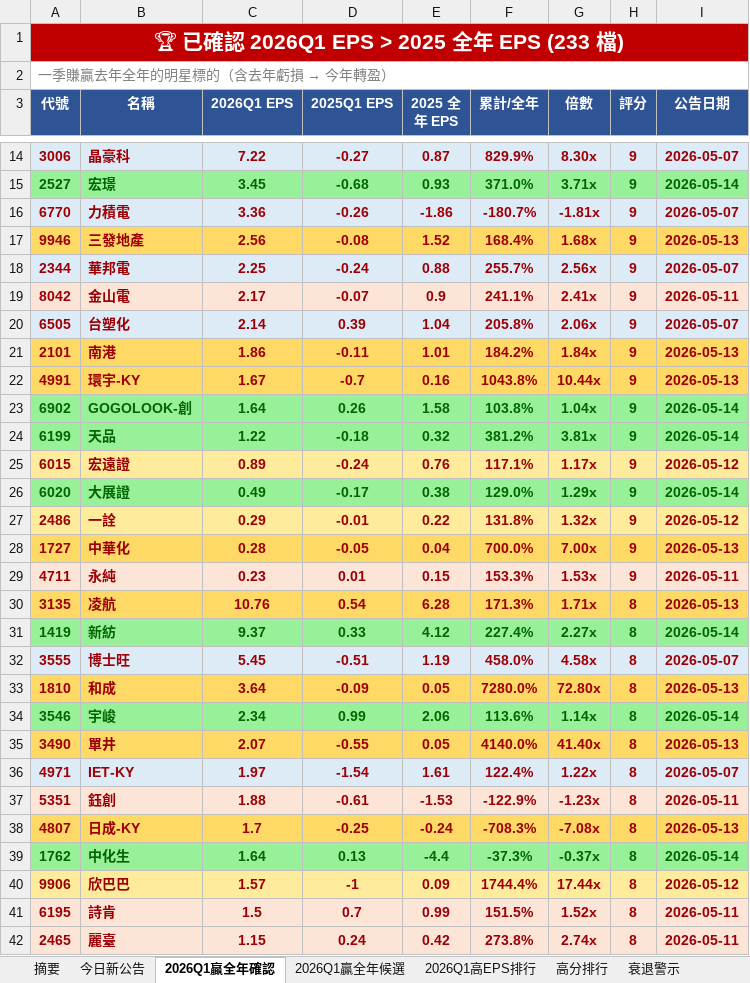
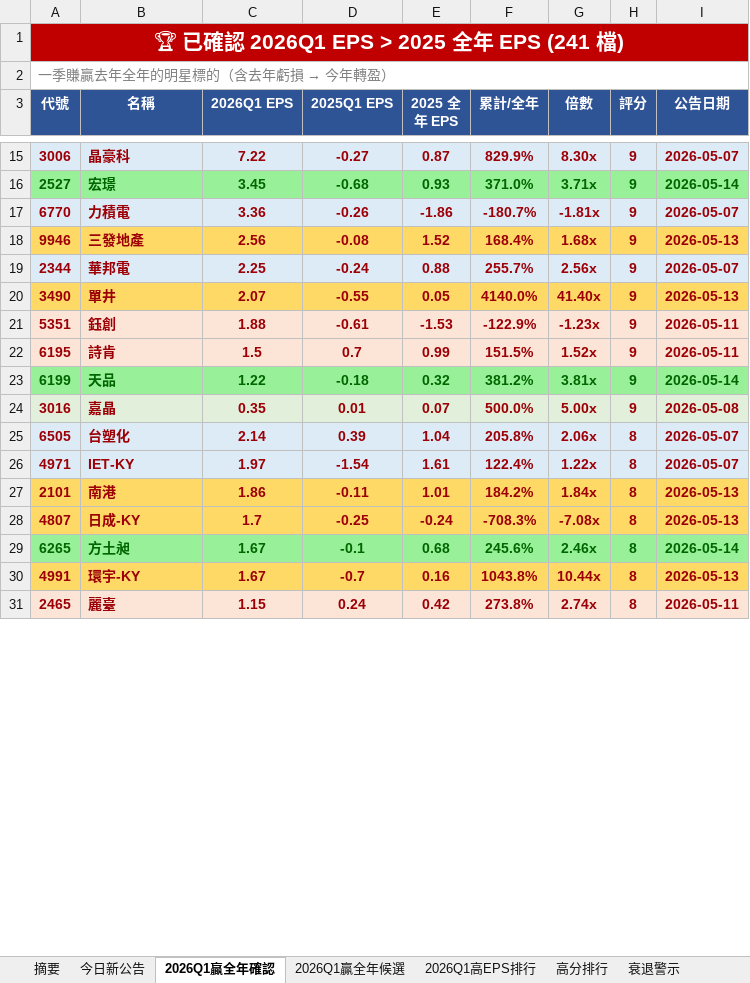
Before and after one commit to ianlife4/eps-cron, an Excel workbook: reports/eps_daily_2026-05-14.xlsx, sheet 2026Q1贏全年確認, drawn as a sheet; only a part is shown, gaps mark what is left out; values as stored, in another font and other column widths than the file's, no borders; removed rows and columns are numbered as before the commit, all else as after; the diff covers the shown part only; the diff names each change by its address in the sheet, - before the commit and + after, or states it on an @@ line.

```diff
--- a/reports/eps_daily_2026-05-14.xlsx (sheet 2026Q1贏全年確認)
+++ b/reports/eps_daily_2026-05-14.xlsx (sheet 2026Q1贏全年確認)
-A1 (代號): 🏆 已確認 2026Q1 EPS > 2025 全年 EPS (233 檔)
+A1 (代號): 🏆 已確認 2026Q1 EPS > 2025 全年 EPS (241 檔)
-row 19: 8042 | 金山電 | 2.17 | -0.07 | 0.9 | 241.1% | 2.41x | 9 | 2026-05-11
-row 20: 6505 | 台塑化 | 2.14 | 0.39 | 1.04 | 205.8% | 2.06x | 9 | 2026-05-07
-row 21: 2101 | 南港 | 1.86 | -0.11 | 1.01 | 184.2% | 1.84x | 9 | 2026-05-13
-row 22: 4991 | 環宇-KY | 1.67 | -0.7 | 0.16 | 1043.8% | 10.44x | 9 | 2026-05-13
-row 23: 6902 | GOGOLOOK-創 | 1.64 | 0.26 | 1.58 | 103.8% | 1.04x | 9 | 2026-05-14
+row 20: 3490 | 單井 | 2.07 | -0.55 | 0.05 | 4140.0% | 41.40x | 9 | 2026-05-13
+row 21: 5351 | 鈺創 | 1.88 | -0.61 | -1.53 | -122.9% | -1.23x | 9 | 2026-05-11
+row 22: 6195 | 詩肯 | 1.5 | 0.7 | 0.99 | 151.5% | 1.52x | 9 | 2026-05-11
-row 25: 6015 | 宏遠證 | 0.89 | -0.24 | 0.76 | 117.1% | 1.17x | 9 | 2026-05-12
-row 26: 6020 | 大展證 | 0.49 | -0.17 | 0.38 | 129.0% | 1.29x | 9 | 2026-05-14
-row 27: 2486 | 一詮 | 0.29 | -0.01 | 0.22 | 131.8% | 1.32x | 9 | 2026-05-12
-row 28: 1727 | 中華化 | 0.28 | -0.05 | 0.04 | 700.0% | 7.00x | 9 | 2026-05-13
-row 29: 4711 | 永純 | 0.23 | 0.01 | 0.15 | 153.3% | 1.53x | 9 | 2026-05-11
-row 30: 3135 | 凌航 | 10.76 | 0.54 | 6.28 | 171.3% | 1.71x | 8 | 2026-05-13
-row 31: 1419 | 新紡 | 9.37 | 0.33 | 4.12 | 227.4% | 2.27x | 8 | 2026-05-14
-row 32: 3555 | 博士旺 | 5.45 | -0.51 | 1.19 | 458.0% | 4.58x | 8 | 2026-05-07
-row 33: 1810 | 和成 | 3.64 | -0.09 | 0.05 | 7280.0% | 72.80x | 8 | 2026-05-13
-row 34: 3546 | 宇峻 | 2.34 | 0.99 | 2.06 | 113.6% | 1.14x | 8 | 2026-05-14
-row 35: 3490 | 單井 | 2.07 | -0.55 | 0.05 | 4140.0% | 41.40x | 8 | 2026-05-13
+row 24: 3016 | 嘉晶 | 0.35 | 0.01 | 0.07 | 500.0% | 5.00x | 9 | 2026-05-08
+row 25: 6505 | 台塑化 | 2.14 | 0.39 | 1.04 | 205.8% | 2.06x | 8 | 2026-05-07
-row 37: 5351 | 鈺創 | 1.88 | -0.61 | -1.53 | -122.9% | -1.23x | 8 | 2026-05-11
+row 27: 2101 | 南港 | 1.86 | -0.11 | 1.01 | 184.2% | 1.84x | 8 | 2026-05-13
-row 39: 1762 | 中化生 | 1.64 | 0.13 | -4.4 | -37.3% | -0.37x | 8 | 2026-05-14
-row 40: 9906 | 欣巴巴 | 1.57 | -1 | 0.09 | 1744.4% | 17.44x | 8 | 2026-05-12
-row 41: 6195 | 詩肯 | 1.5 | 0.7 | 0.99 | 151.5% | 1.52x | 8 | 2026-05-11
+row 29: 6265 | 方土昶 | 1.67 | -0.1 | 0.68 | 245.6% | 2.46x | 8 | 2026-05-14
+row 30: 4991 | 環宇-KY | 1.67 | -0.7 | 0.16 | 1043.8% | 10.44x | 8 | 2026-05-13
```
Also changed, not shown: 44 added rows, 24 removed rows and 1 edited cell elsewhere in this sheet, sheet 今日新公告, sheet 完整 EPS, sheet 高分排行, sheet 衰退警示, sheet 月營收, sheet 2026Q1贏全年候選, 1 more sheet, 1 other file.
